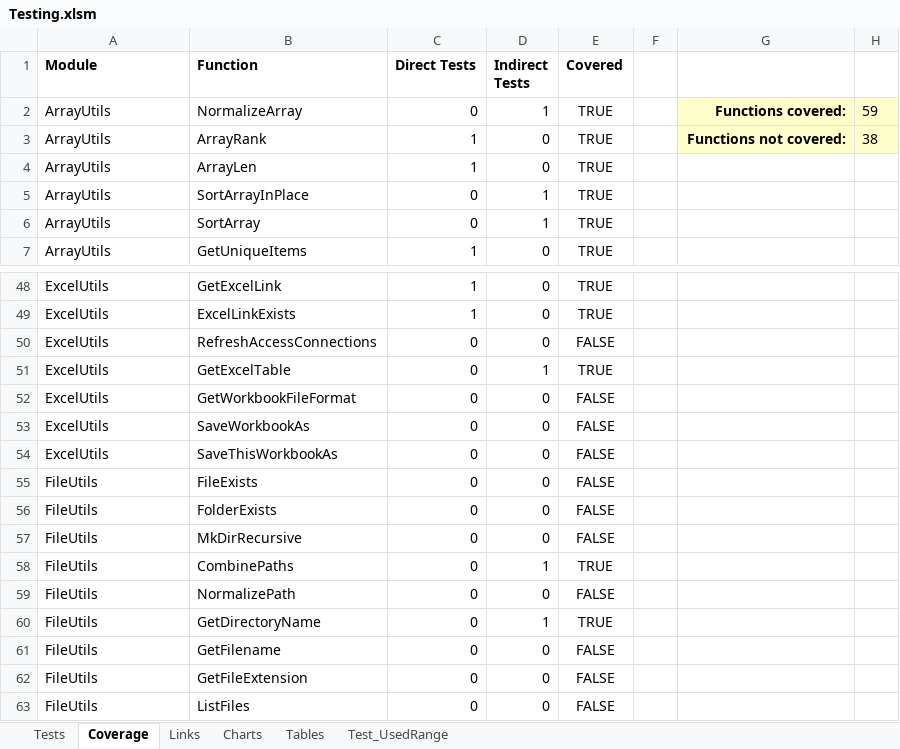
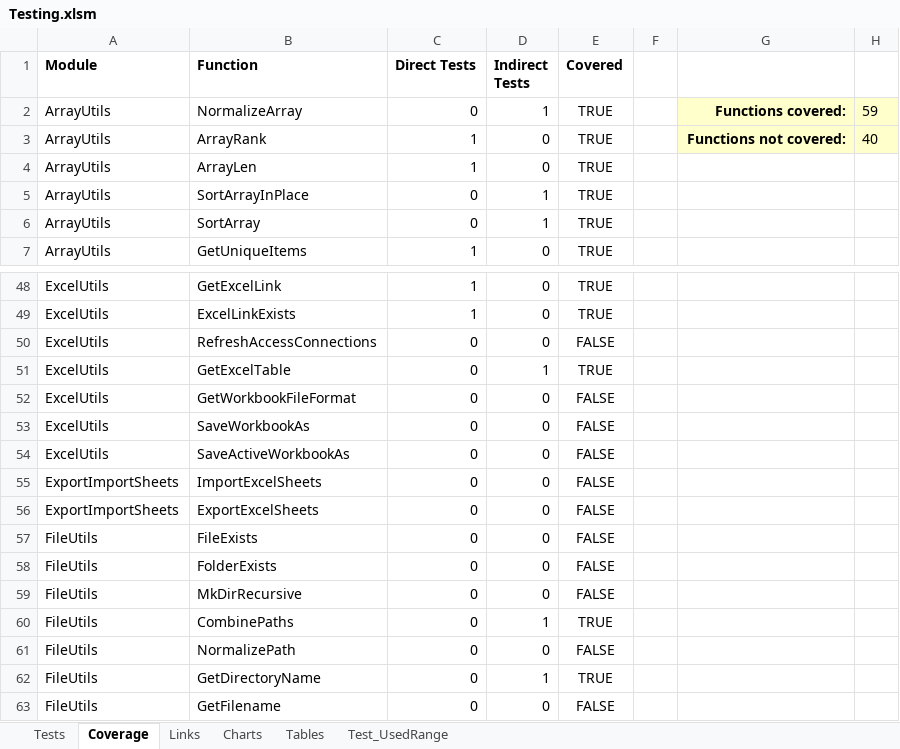
Before and after one commit to nylen/vba-common-library, an Excel workbook: Testing.xlsm, sheet Coverage, drawn as a sheet; only a part is shown, gaps mark what is left out; the shorter side is filled out with more unchanged rows; values as stored, in another font and other column widths than the file's, no borders; conditional formats and table styles not drawn; the diff names each change by its address in the sheet, - before the commit and + after, or states it on an @@ line.

Commit message:
Update tests

```diff
--- a/Testing.xlsm (sheet Coverage)
+++ b/Testing.xlsm (sheet Coverage)
-H3: 38
+H3: 40
-B54 (Function): SaveThisWorkbookAs
+B54 (Function): SaveActiveWorkbookAs
+row 55: ExportImportSheets | ImportExcelSheets | 0 | 0 | FALSE
+row 56: ExportImportSheets | ExportExcelSheets | 0 | 0 | FALSE
```
Also changed, not shown: charts or pictures.
